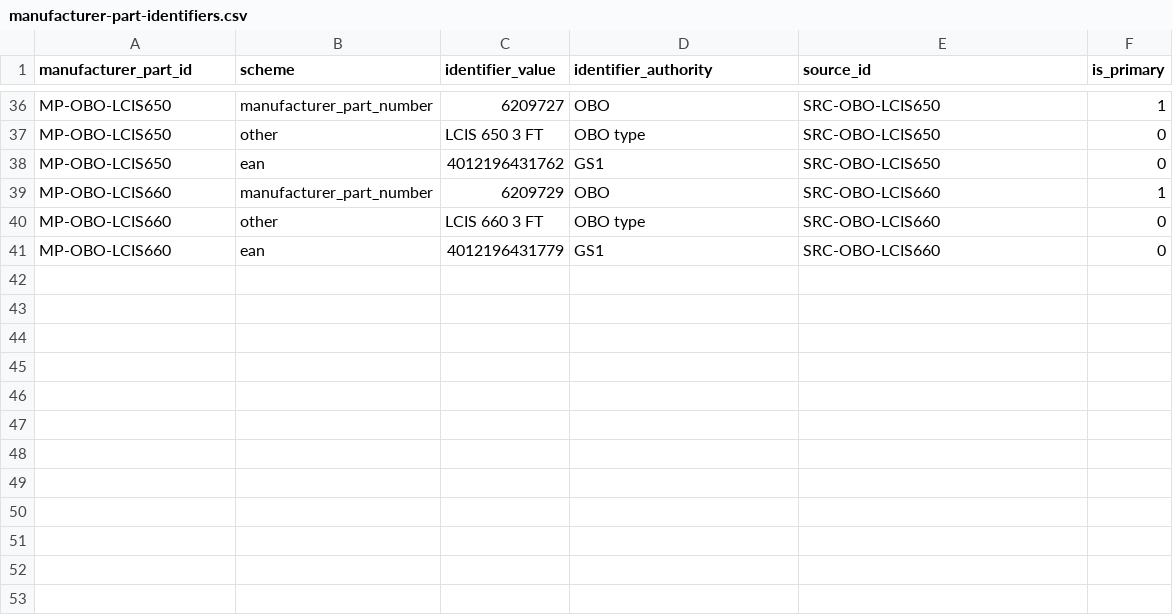
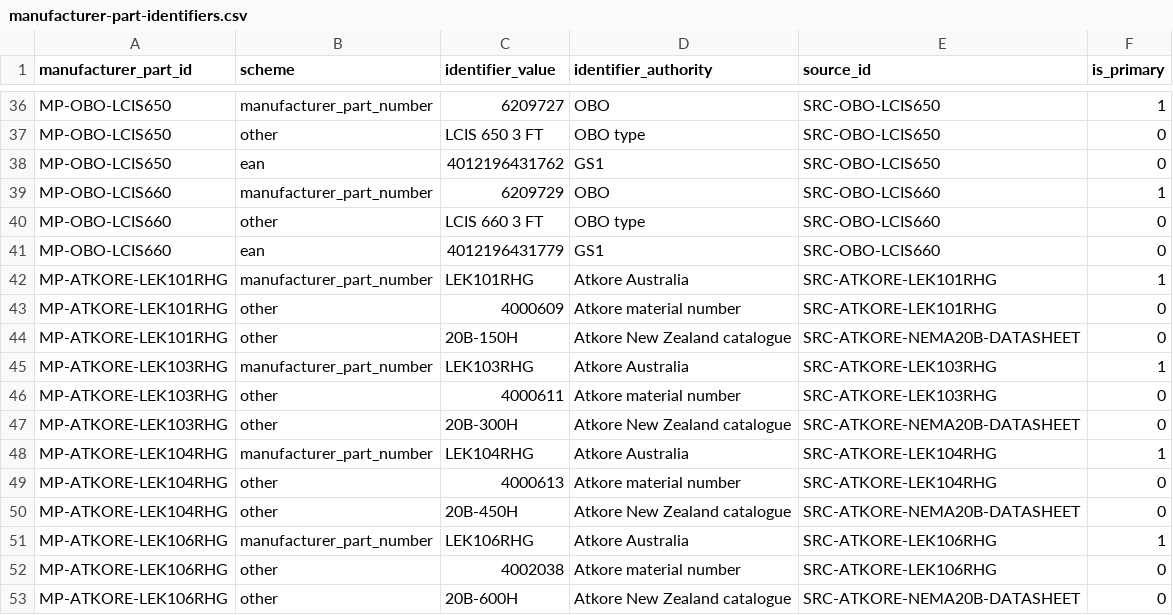
Before and after one commit to drester08/universalpartnumber, a CSV file: registry/data/manufacturer-part-identifiers.csv, drawn as a sheet; only a part is shown, gaps mark what is left out.

```diff
--- a/registry/data/manufacturer-part-identifiers.csv
+++ b/registry/data/manufacturer-part-identifiers.csv
@@ -41 +41,13 @@ MP-OBO-LCIS660,other,LCIS 660 3 FT,OBO type,SRC-OBO-LCIS660,0
 MP-OBO-LCIS660,ean,4012196431779,GS1,SRC-OBO-LCIS660,0
+MP-ATKORE-LEK101RHG,manufacturer_part_number,LEK101RHG,Atkore Australia,SRC-ATKORE-LEK101RHG,1
+MP-ATKORE-LEK101RHG,other,4000609,Atkore material number,SRC-ATKORE-LEK101RHG,0
+MP-ATKORE-LEK101RHG,other,20B-150H,Atkore New Zealand catalogue,SRC-ATKORE-NEMA20B-DATASHEET,0
+MP-ATKORE-LEK103RHG,manufacturer_part_number,LEK103RHG,Atkore Australia,SRC-ATKORE-LEK103RHG,1
+MP-ATKORE-LEK103RHG,other,4000611,Atkore material number,SRC-ATKORE-LEK103RHG,0
+MP-ATKORE-LEK103RHG,other,20B-300H,Atkore New Zealand catalogue,SRC-ATKORE-NEMA20B-DATASHEET,0
+MP-ATKORE-LEK104RHG,manufacturer_part_number,LEK104RHG,Atkore Australia,SRC-ATKORE-LEK104RHG,1
+MP-ATKORE-LEK104RHG,other,4000613,Atkore material number,SRC-ATKORE-LEK104RHG,0
+MP-ATKORE-LEK104RHG,other,20B-450H,Atkore New Zealand catalogue,SRC-ATKORE-NEMA20B-DATASHEET,0
+MP-ATKORE-LEK106RHG,manufacturer_part_number,LEK106RHG,Atkore Australia,SRC-ATKORE-LEK106RHG,1
+MP-ATKORE-LEK106RHG,other,4002038,Atkore material number,SRC-ATKORE-LEK106RHG,0
+MP-ATKORE-LEK106RHG,other,20B-600H,Atkore New Zealand catalogue,SRC-ATKORE-NEMA20B-DATASHEET,0
```
Also changed, not shown: registry/data/observations.csv, registry/data/pair-screenings.csv, 11 other files.
